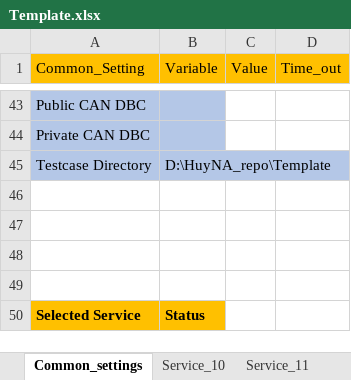
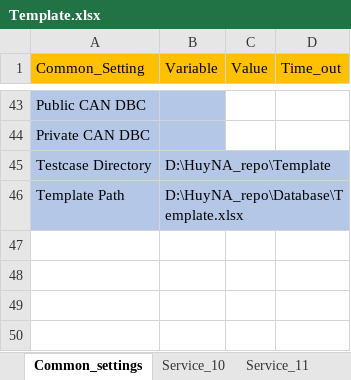
Before and after one commit to hy1050/HuyNA0, an Excel workbook: dcomtestcasegeneration/Database/Template.xlsx, sheet Common_settings, drawn as a sheet; only a part is shown, gaps mark what is left out; the shorter side is filled out with more unchanged rows; values as stored, in another font and other column widths than the file's, no borders; table styles not drawn; the diff names each change by its address in the sheet, - before the commit and + after, or states it on an @@ line.

```diff
--- a/dcomtestcasegeneration/Database/Template.xlsx (sheet Common_settings)
+++ b/dcomtestcasegeneration/Database/Template.xlsx (sheet Common_settings)
+row 46: Template Path | D:\HuyNA_repo\Database\Template.xlsx
```
Also changed, not shown: 14 other files.
